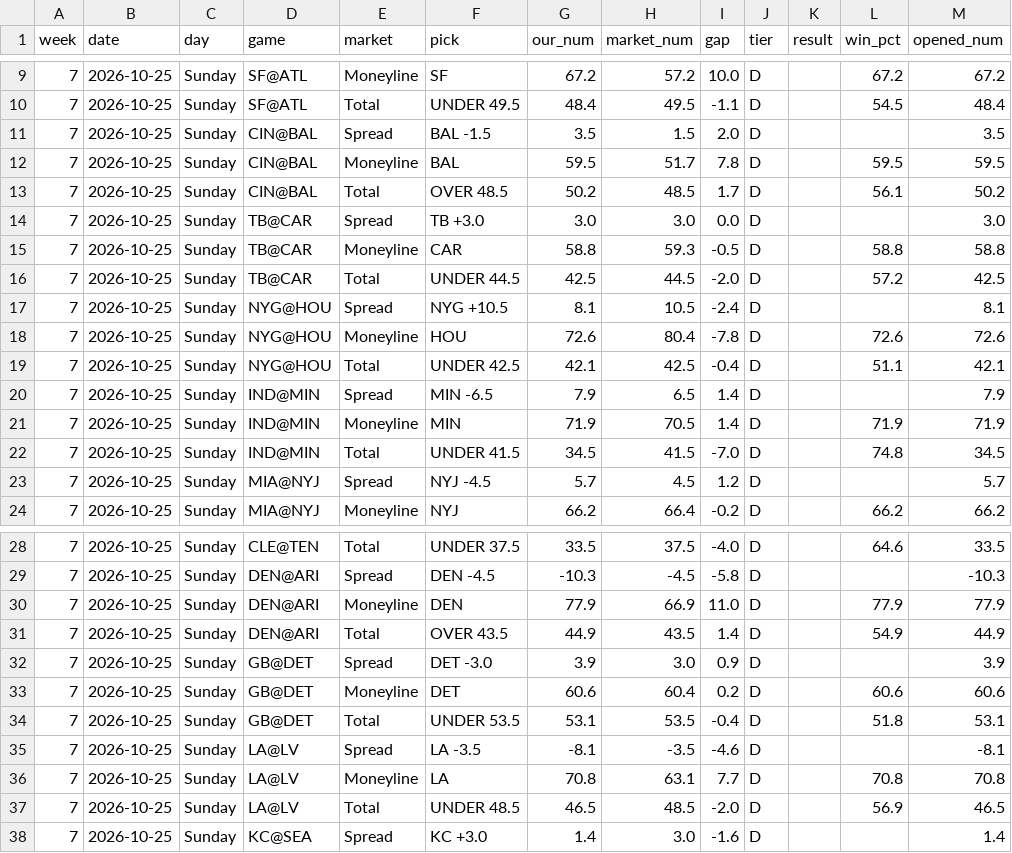
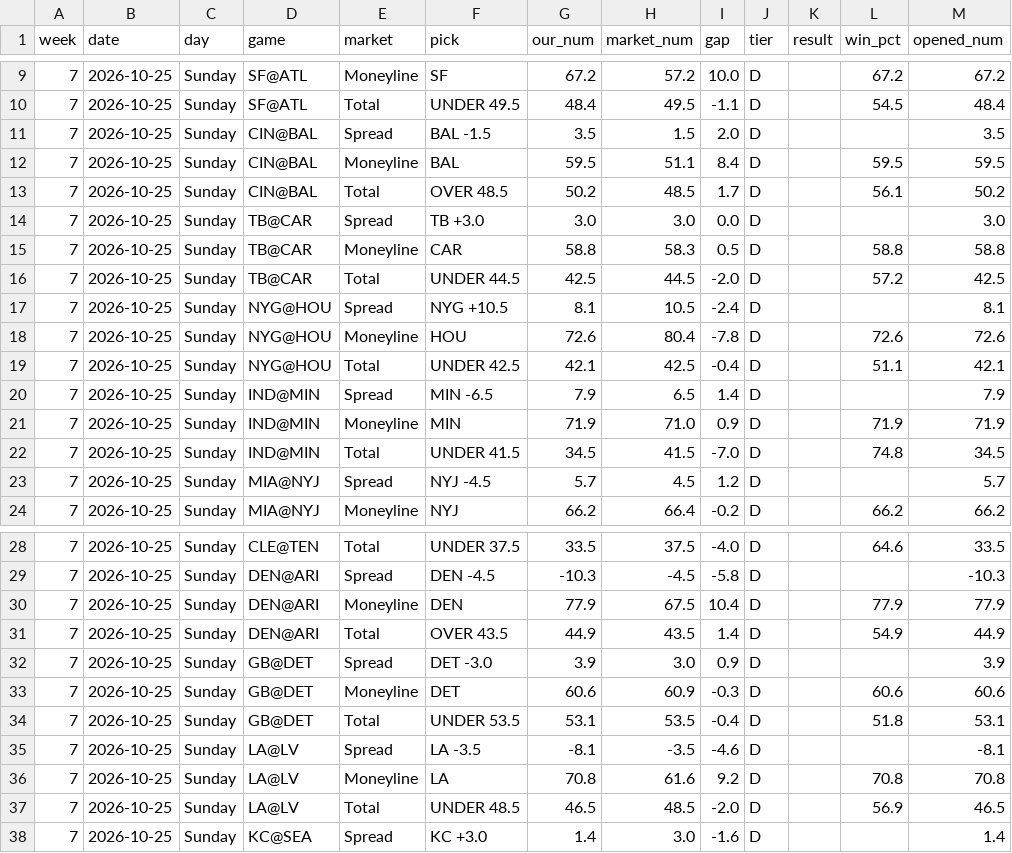
Before and after one commit to fourty2se7en/nfl-card, a CSV file: scripts/ledger_week7.csv, drawn as a sheet; only a part is shown, gaps mark what is left out; the diff names each change by its address in the sheet, - before the commit and + after, or states it on an @@ line.

```diff
--- a/scripts/ledger_week7.csv
+++ b/scripts/ledger_week7.csv
-H12 (market_num): 51.7
+H12 (market_num): 51.1
-I12 (gap): 7.8
+I12 (gap): 8.4
-H15 (market_num): 59.3
+H15 (market_num): 58.3
-I15 (gap): -0.5
+I15 (gap): 0.5
-H21 (market_num): 70.5
+H21 (market_num): 71.0
-I21 (gap): 1.4
+I21 (gap): 0.9
-H30 (market_num): 66.9
+H30 (market_num): 67.5
-I30 (gap): 11.0
+I30 (gap): 10.4
-H33 (market_num): 60.4
+H33 (market_num): 60.9
-I33 (gap): 0.2
+I33 (gap): -0.3
-H36 (market_num): 63.1
+H36 (market_num): 61.6
-I36 (gap): 7.7
+I36 (gap): 9.2
```
Also changed, not shown: scripts/ledger_history.csv, site/ledger_week7.csv, 4 other files.
